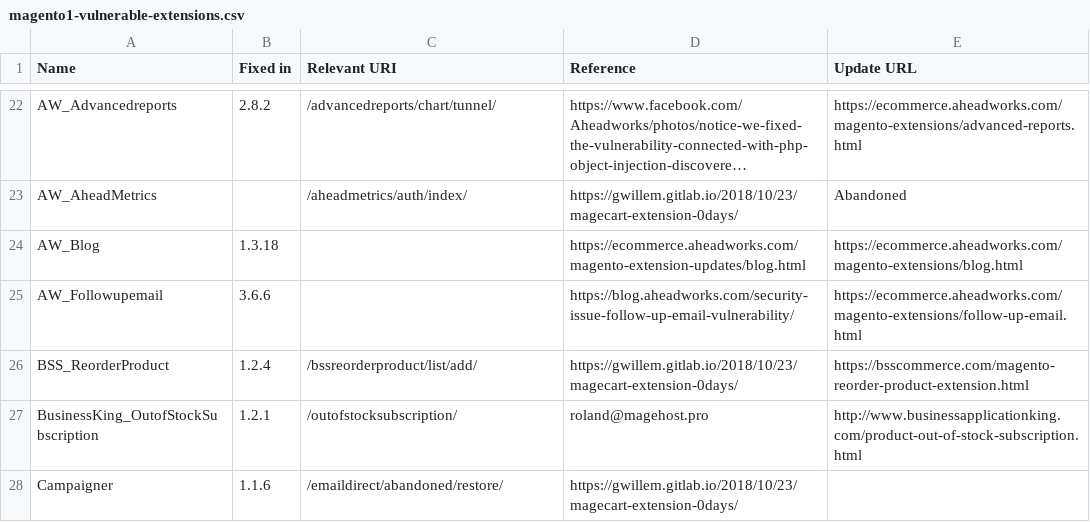
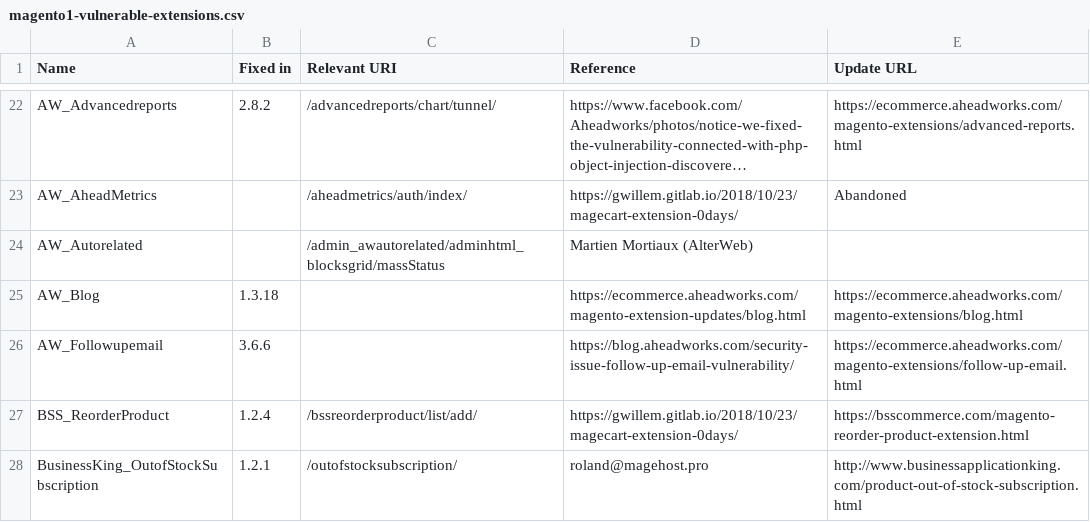
Before and after one commit to sansecio/magevulndb, a CSV file: magento1-vulnerable-extensions.csv, drawn as a sheet; only a part is shown, gaps mark what is left out; the shorter side is filled out with more unchanged rows; long unchanged cells end in …; the diff names each change by its address in the sheet, - before the commit and + after, or states it on an @@ line.

Commit message:
Added AW_Autorelated

```diff
--- a/magento1-vulnerable-extensions.csv
+++ b/magento1-vulnerable-extensions.csv
+row 24: AW_Autorelated |  | /admin_awautorelated/adminhtml_blocksgrid/massStatus | Martien Mortiaux (AlterWeb)
```
